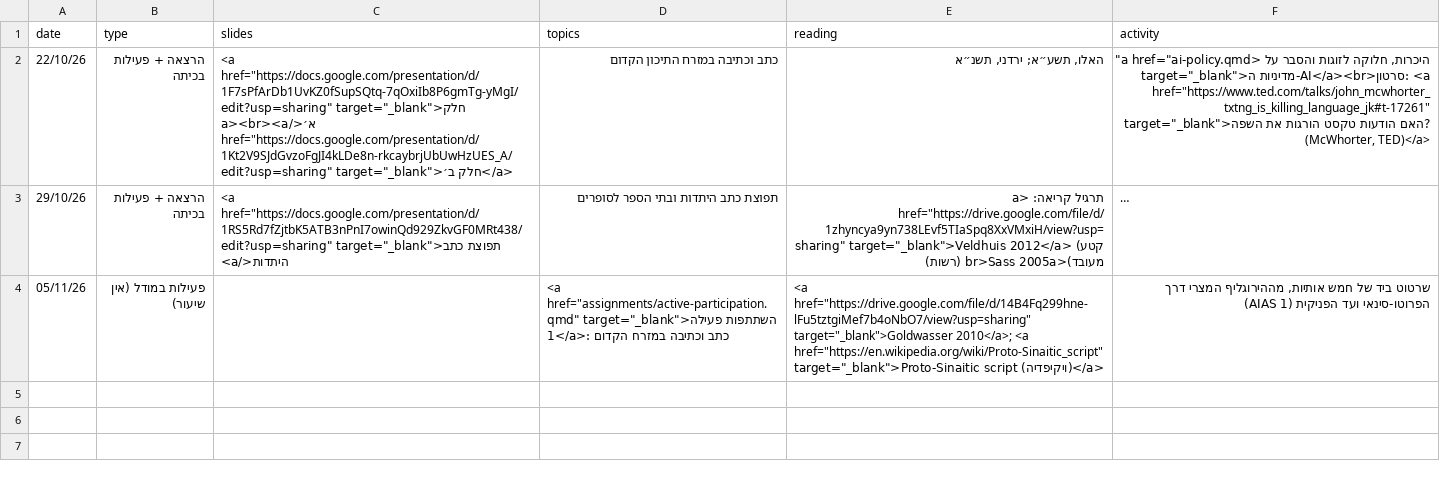
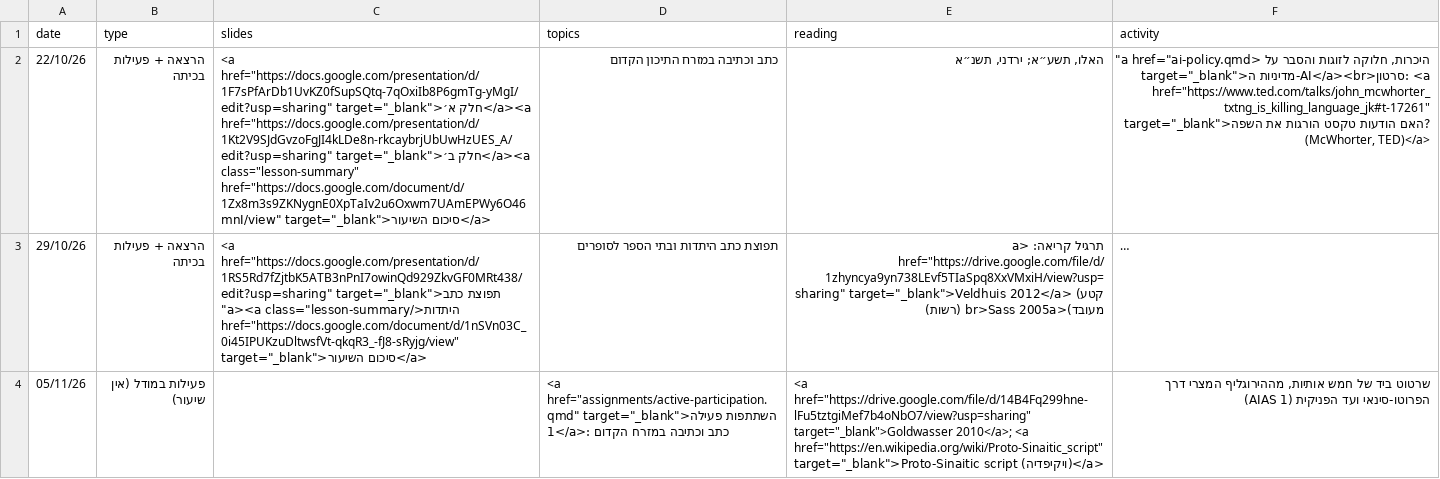
Before and after one commit to shaigordin/epigraphy, a CSV file: data/schedule-unit1.csv, drawn as a sheet; long unchanged cells end in …; the diff names each change by its address in the sheet, - before the commit and + after, or states it on an @@ line.

```diff
--- a/data/schedule-unit1.csv
+++ b/data/schedule-unit1.csv
-C2 (slides): …href="https://docs.google.com/presentation/d/1F7sPfArDb1UvKZ0fSupSQtq-7qOxiIb8P6gmTg-yMgI/edit?usp=sharing" target="_blank">חלק א׳</a><br><a href="https://docs.google.com/presentation/d/1Kt2V9SJdGvzoFgJI4kLDe8n-rkcaybrjUbUwHzUES_A/edit?usp=sharing" target="_blank">חלק ב׳</a>
+C2 (slides): …href="https://docs.google.com/presentation/d/1F7sPfArDb1UvKZ0fSupSQtq-7qOxiIb8P6gmTg-yMgI/edit?usp=sharing" target="_blank">חלק א׳</a><a href="https://docs.google.com/presentation/d/1Kt2V9SJdGvzoFgJI4kLDe8n-rkcaybrjUbUwHzUES_A/edit?usp=sharing" target="_blank">חלק ב׳</a><a class="lesson-summary" href="https://docs.google.com/document/d/1Zx8m3s9ZKNygnE0XpTaIv2u6Oxwm7UAmEPWy6O46mnI/view" target="_blank">סיכום השיעור</a>
-C3 (slides): …target="_blank">תפוצת כתב היתדות</a>
+C3 (slides): …target="_blank">תפוצת כתב היתדות</a><a class="lesson-summary" href="https://docs.google.com/document/d/1nSVn03C_0i45IPUKzuDltwsfVt-qkqR3_-fJ8-sRyjg/view" target="_blank">סיכום השיעור</a>
```
Also changed, not shown: data/schedule-unit2.csv, data/schedule-unit3.csv, 6 other files.
